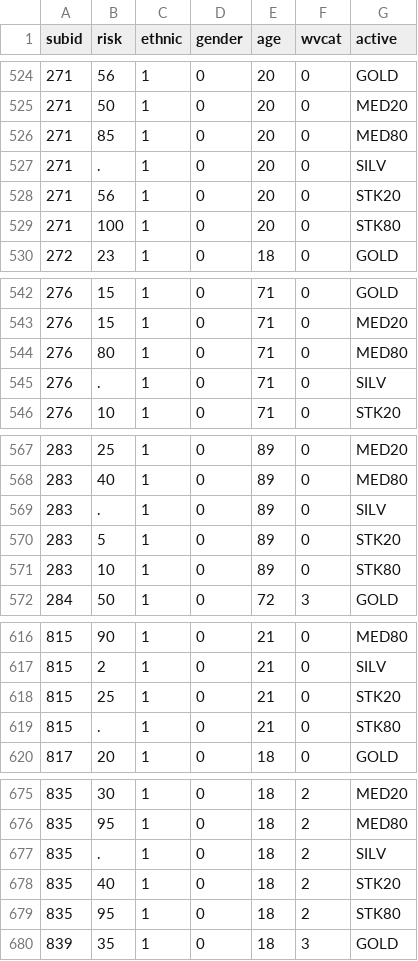
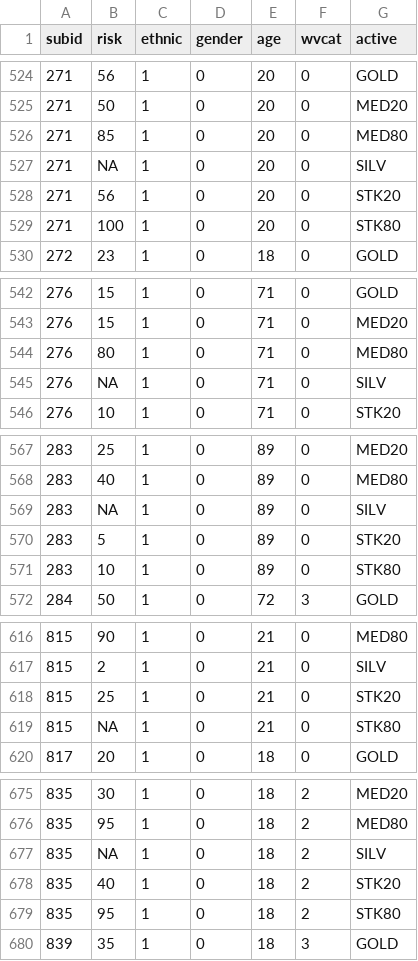
Before and after one commit to drsimonj/functional-science, a CSV file: data/risk.csv, drawn as a sheet; only a part is shown, gaps mark what is left out; the diff covers the shown part only.

```diff
--- a/data/risk.csv
+++ b/data/risk.csv
@@ -526,3 +526,3 @@ subid,risk,ethnic,gender,age,wvcat,active
 271,85,1,0,20,0,MED80
-271,.,1,0,20,0,SILV
+271,NA,1,0,20,0,SILV
 271,56,1,0,20,0,STK20
@@ -544,3 +544,3 @@ subid,risk,ethnic,gender,age,wvcat,active
 276,80,1,0,71,0,MED80
-276,.,1,0,71,0,SILV
+276,NA,1,0,71,0,SILV
 276,10,1,0,71,0,STK20
@@ -568,3 +568,3 @@ subid,risk,ethnic,gender,age,wvcat,active
 283,40,1,0,89,0,MED80
-283,.,1,0,89,0,SILV
+283,NA,1,0,89,0,SILV
 283,5,1,0,89,0,STK20
@@ -618,3 +618,3 @@ subid,risk,ethnic,gender,age,wvcat,active
 815,25,1,0,21,0,STK20
-815,.,1,0,21,0,STK80
+815,NA,1,0,21,0,STK80
 817,20,1,0,18,0,GOLD
@@ -676,3 +676,3 @@ subid,risk,ethnic,gender,age,wvcat,active
 835,95,1,0,18,2,MED80
-835,.,1,0,18,2,SILV
+835,NA,1,0,18,2,SILV
 835,40,1,0,18,2,STK20
```
Also changed, not shown: 29 edited cells elsewhere in this file, 4 other files.
